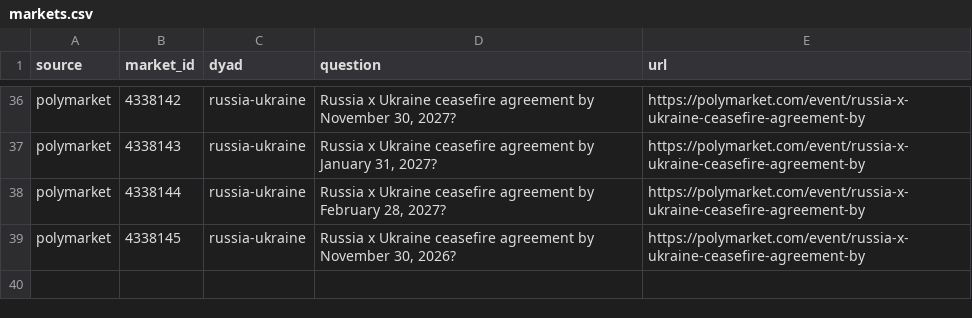
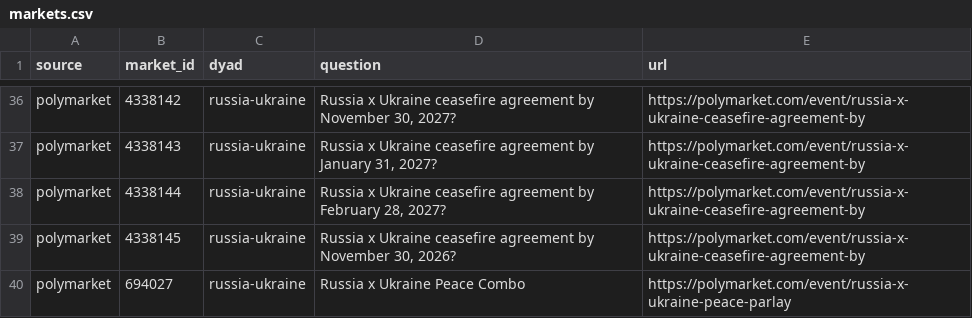
Before and after one commit to JeromeBenoitReveau/geowatch, a CSV file: data/markets.csv, drawn as a sheet; only a part is shown, gaps mark what is left out; the diff names each change by its address in the sheet, - before the commit and + after, or states it on an @@ line.

```diff
--- a/data/markets.csv
+++ b/data/markets.csv
+row 40: polymarket | 694027 | russia-ukraine | Russia x Ukraine Peace Combo | https://polymarket.com/event/russia-x-ukraine-peace-parlay
```
Also changed, not shown: data/odds.csv.
